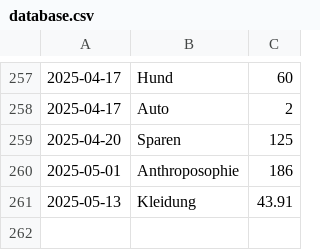
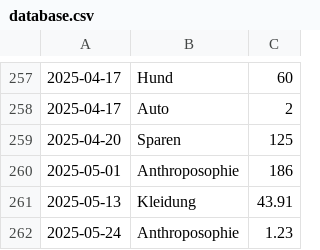
Before and after one commit to home-info/Haushaltsbuch, a CSV file: src/database.csv, drawn as a sheet; only a part is shown, gaps mark what is left out; the diff names each change by its address in the sheet, - before the commit and + after, or states it on an @@ line.

Commit message:
Overwrite with new file

```diff
--- a/src/database.csv
+++ b/src/database.csv
+row 262: 2025-05-24 | Anthroposophie | 1.23
```
